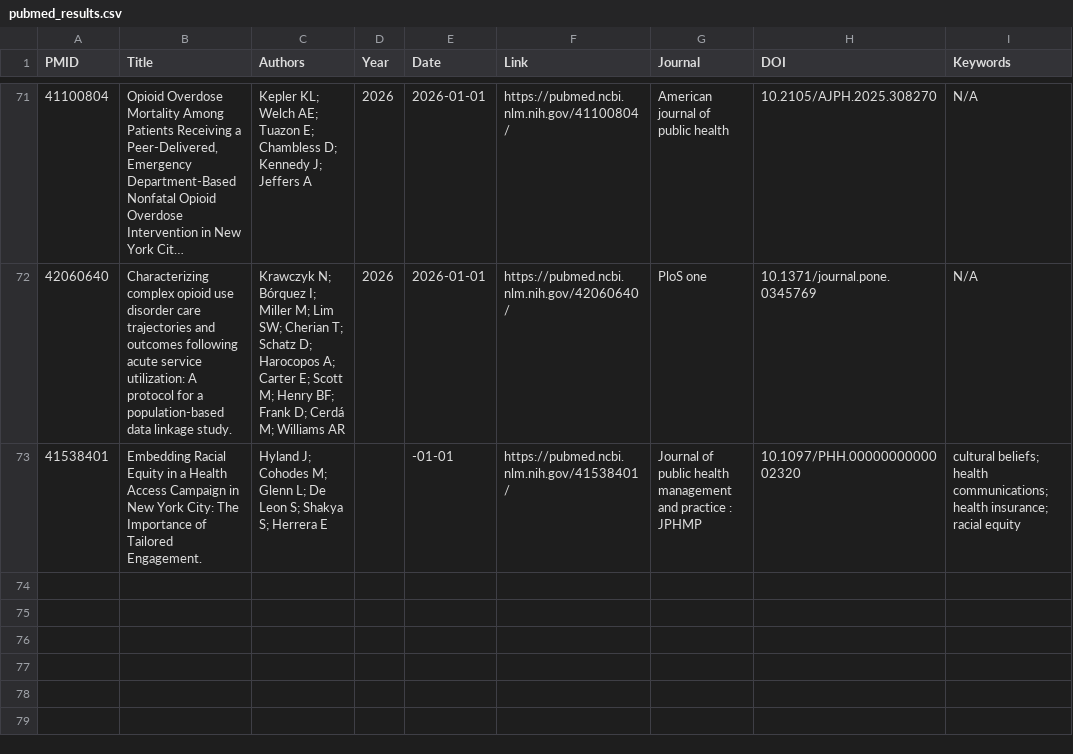
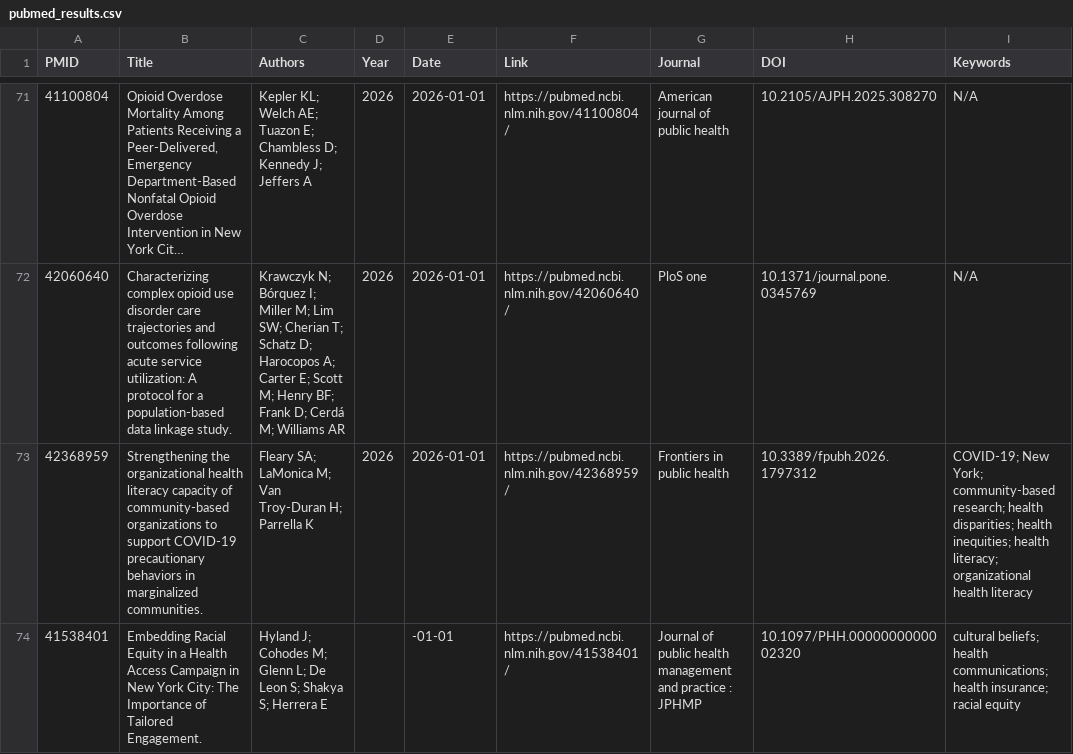
Before and after one commit to nychealth/publications-archive, a CSV file: pubmed_results.csv, drawn as a sheet; only a part is shown, gaps mark what is left out; long unchanged cells end in ….

```diff
--- a/pubmed_results.csv
+++ b/pubmed_results.csv
@@ -72,2 +72,3 @@ PMID,Title,Authors,Year,Date,Link,Journal,DOI,Keywords
 42060640,Characterizing complex opioid use disorder care trajectories and outcomes following acute service utilization: A protocol for a population-based data linkage study.,Krawczyk N; Bórquez I; Miller M; Lim SW; Cherian T; Schatz D; Harocopos A; Carter E; Scott M; Henry BF; Frank D; Cerdá M; Williams AR,2026,2026-01-01,https://pubmed.ncbi.nlm.nih.gov/42060640/,PloS one,10.1371/journal.pone.0345769,N/A
+42368959,Strengthening the organizational health literacy capacity of community-based organizations to support COVID-19 precautionary behaviors in marginalized communities.,Fleary SA; LaMonica M; Van Troy-Duran H; Parrella K,2026,2026-01-01,https://pubmed.ncbi.nlm.nih.gov/42368959/,Frontiers in public health,10.3389/fpubh.2026.1797312,COVID-19; New York; community-based research; health disparities; health inequities; health literacy; organizational health literacy
 41538401,Embedding Racial Equity in a Health Access Campaign in New York City: The Importance of Tailored Engagement.,Hyland J; Cohodes M; Glenn L; De Leon S; Shakya S; Herrera E,,-01-01,https://pubmed.ncbi.nlm.nih.gov/41538401/,Journal of public health management and practice : JPHMP,10.1097/PHH.0000000000002320,cultural beliefs; health communications; health insurance; racial equity
```
